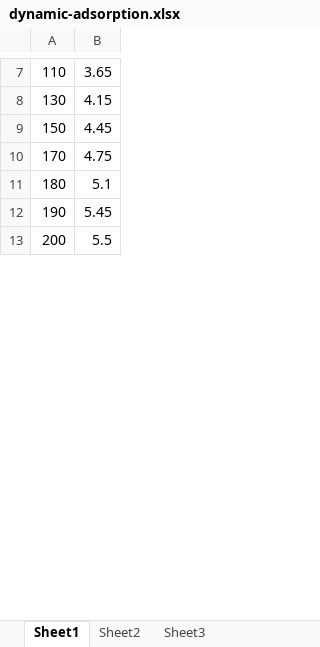
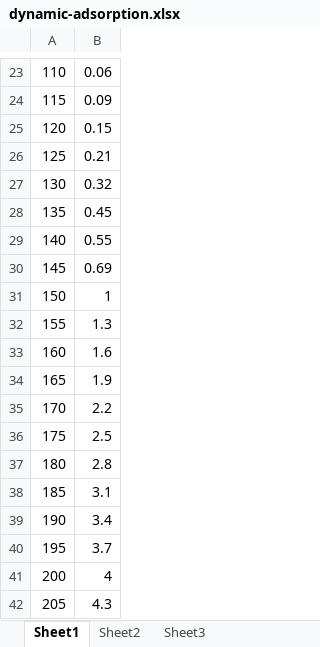
Before and after one commit to jacky-wangjj/ml-learn, an Excel workbook: work/dynamic-adsorption.xlsx, sheet Sheet1, drawn as a sheet; only a part is shown, gaps mark what is left out; values as stored, in another font and other column widths than the file's, no borders; addresses are those after the commit; the diff covers the shown part only; the diff names each change by its address in the sheet, - before the commit and + after, or states it on an @@ line.

```diff
--- a/work/dynamic-adsorption.xlsx (sheet Sheet1)
+++ b/work/dynamic-adsorption.xlsx (sheet Sheet1)
-B23: 3.65
+B23: 0.06
+row 24: 115 | 0.09
+row 25: 120 | 0.15
+row 26: 125 | 0.21
-B27: 4.15
+B27: 0.32
+row 28: 135 | 0.45
+row 29: 140 | 0.55
+row 30: 145 | 0.69
-B31: 4.45
+B31: 1
+row 32: 155 | 1.3
+row 33: 160 | 1.6
+row 34: 165 | 1.9
-B35: 4.75
+B35: 2.2
+row 36: 175 | 2.5
-B37: 5.1
+B37: 2.8
+row 38: 185 | 3.1
-B39: 5.45
+B39: 3.4
+row 40: 195 | 3.7
-B41: 5.5
+B41: 4
+row 42: 205 | 4.3
```
Also changed, not shown: 44 added rows and 6 edited cells elsewhere in this sheet, work/dynamic-elution.xlsx, 2 other files.
